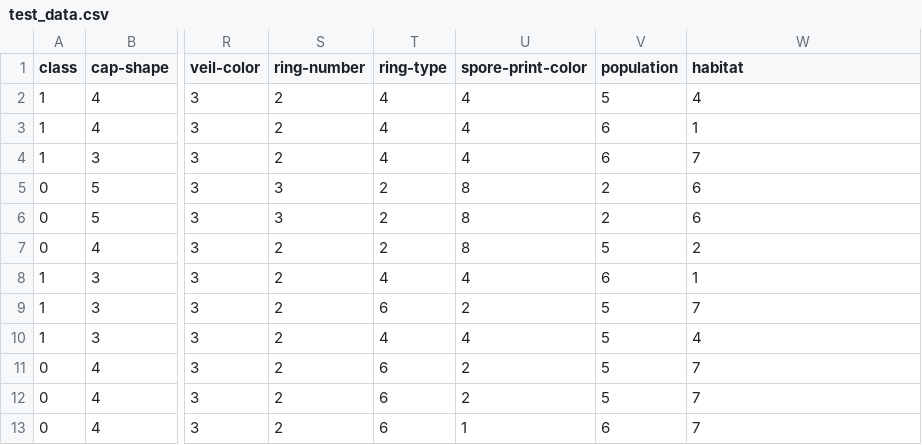
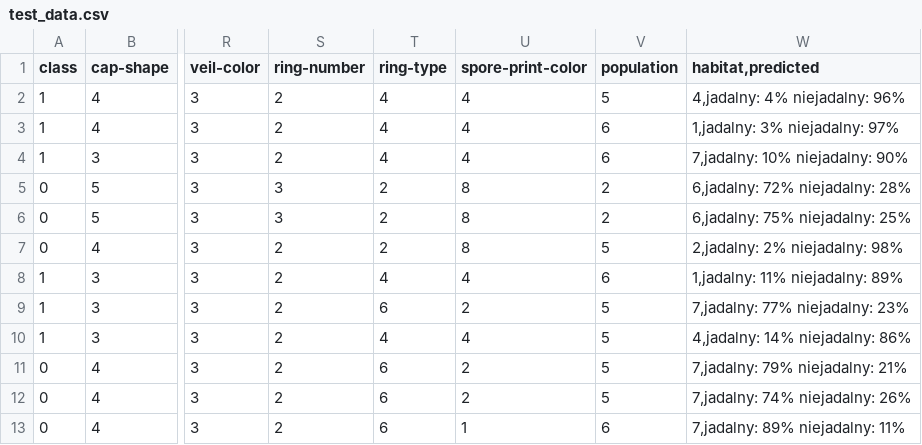
Before and after one commit to AndekQR/TensorFlowTest, a CSV file: test_data.csv, drawn as a sheet; only a part is shown, gaps mark what is left out; the diff names each change by its address in the sheet, - before the commit and + after, or states it on an @@ line.

```diff
--- a/test_data.csv
+++ b/test_data.csv
-W1: habitat
+W1: habitat,predicted
-W2 (habitat,predicted): 4
+W2 (habitat,predicted): 4,jadalny: 4% niejadalny: 96%
-W3 (habitat,predicted): 1
+W3 (habitat,predicted): 1,jadalny: 3% niejadalny: 97%
-W4 (habitat,predicted): 7
+W4 (habitat,predicted): 7,jadalny: 10% niejadalny: 90%
-W5 (habitat,predicted): 6
+W5 (habitat,predicted): 6,jadalny: 72% niejadalny: 28%
-W6 (habitat,predicted): 6
+W6 (habitat,predicted): 6,jadalny: 75% niejadalny: 25%
-W7 (habitat,predicted): 2
+W7 (habitat,predicted): 2,jadalny: 2% niejadalny: 98%
-W8 (habitat,predicted): 1
+W8 (habitat,predicted): 1,jadalny: 11% niejadalny: 89%
-W9 (habitat,predicted): 7
+W9 (habitat,predicted): 7,jadalny: 77% niejadalny: 23%
-W10 (habitat,predicted): 4
+W10 (habitat,predicted): 4,jadalny: 14% niejadalny: 86%
-W11 (habitat,predicted): 7
+W11 (habitat,predicted): 7,jadalny: 79% niejadalny: 21%
-W12 (habitat,predicted): 7
+W12 (habitat,predicted): 7,jadalny: 74% niejadalny: 26%
-W13 (habitat,predicted): 7
+W13 (habitat,predicted): 7,jadalny: 89% niejadalny: 11%
```
Also changed, not shown: 3 other files.
